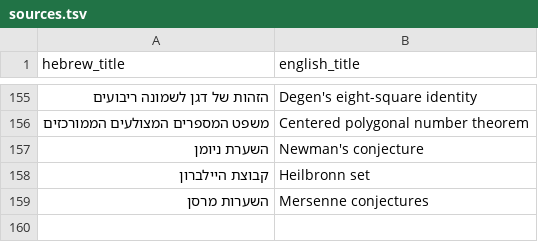
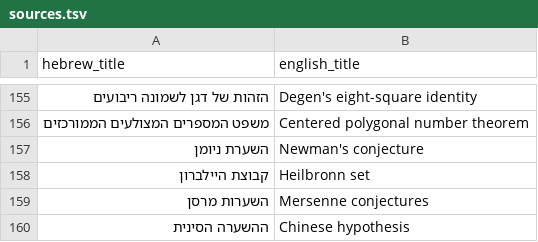
Before and after one commit to gershonavi/WIKI, a TSV file: sources.tsv, drawn as a sheet; only a part is shown, gaps mark what is left out; the diff names each change by its address in the sheet, - before the commit and + after, or states it on an @@ line.

Commit message:
Add: ההשערה הסינית (Chinese hypothesis)

```diff
--- a/sources.tsv
+++ b/sources.tsv
+row 160: ההשערה הסינית | Chinese hypothesis
```
Also changed, not shown: 2 other files.
